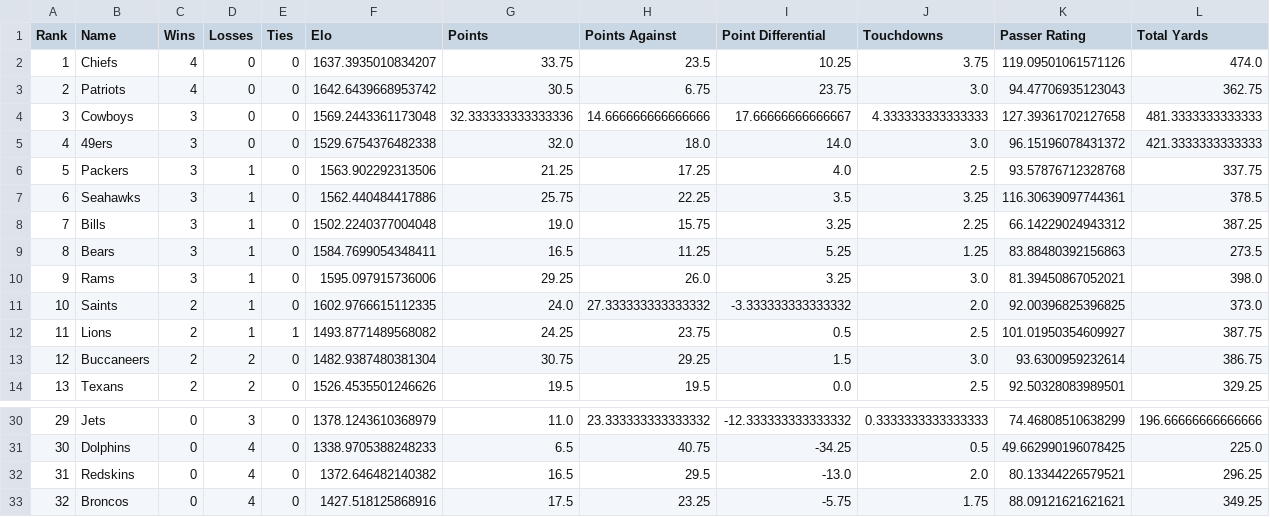
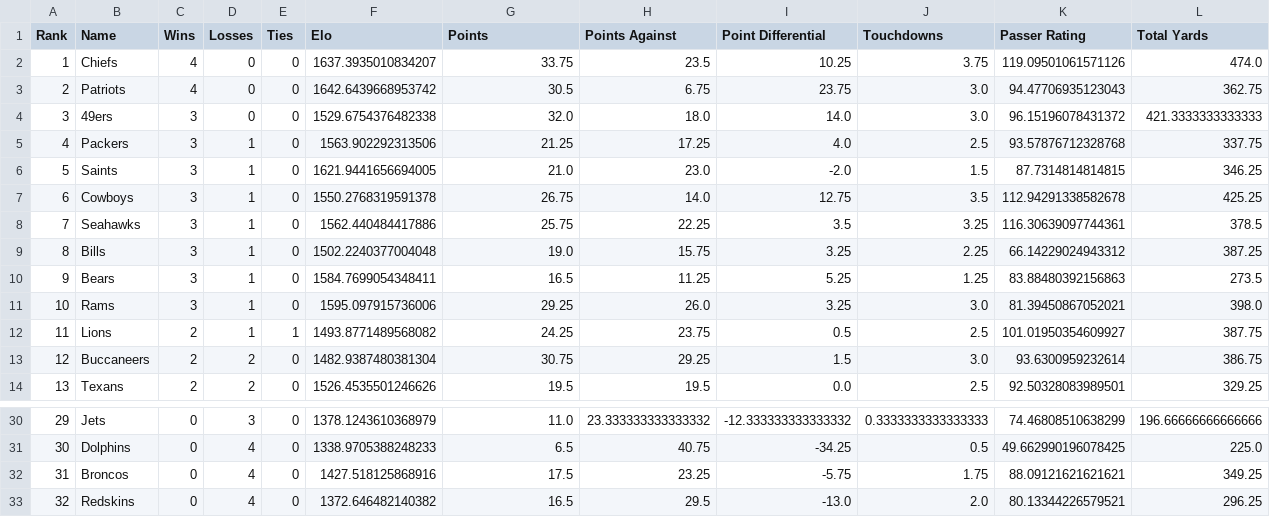
Before and after one commit to crzonca/NFL-Prediction, a CSV file: 2019Ratings/2019Standings.csv, drawn as a sheet; only a part is shown, gaps mark what is left out; removed rows and columns are numbered as before the commit, all else as after; the diff names each change by its address in the sheet, - before the commit and + after, or states it on an @@ line.

```diff
--- a/2019Ratings/2019Standings.csv
+++ b/2019Ratings/2019Standings.csv
-row 4: 3 | Cowboys | 3 | 0 | 0 | 1569.2443361173048 | 32.333333333333336 | 14.666666666666666 | 17.66666666666667 | 4.333333333333333 | 127.39361702127658 | 481.3333333333333
@@ column A (Rank) renumbered between rows 4 and 33 @@
+row 6: 5 | Saints | 3 | 1 | 0 | 1621.9441656694005 | 21.0 | 23.0 | -2.0 | 1.5 | 87.7314814814815 | 346.25
+row 7: 6 | Cowboys | 3 | 1 | 0 | 1550.2768319591378 | 26.75 | 14.0 | 12.75 | 3.5 | 112.94291338582678 | 425.25
-row 11: 10 | Saints | 2 | 1 | 0 | 1602.9766615112335 | 24.0 | 27.333333333333332 | -3.333333333333332 | 2.0 | 92.00396825396825 | 373.0
@@ row 33 moved to row 32: 31 @@
```
Also changed, not shown: 8 other files.
